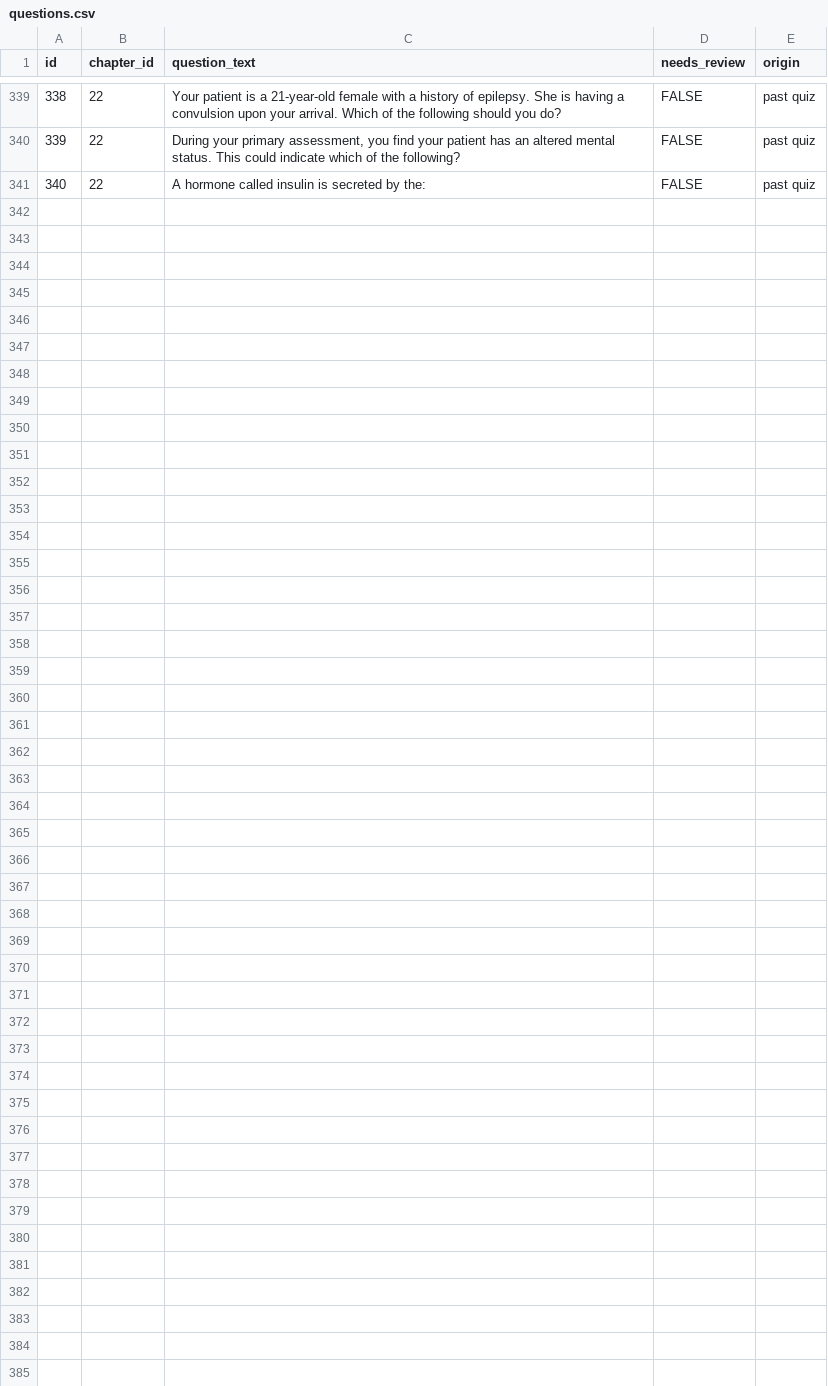
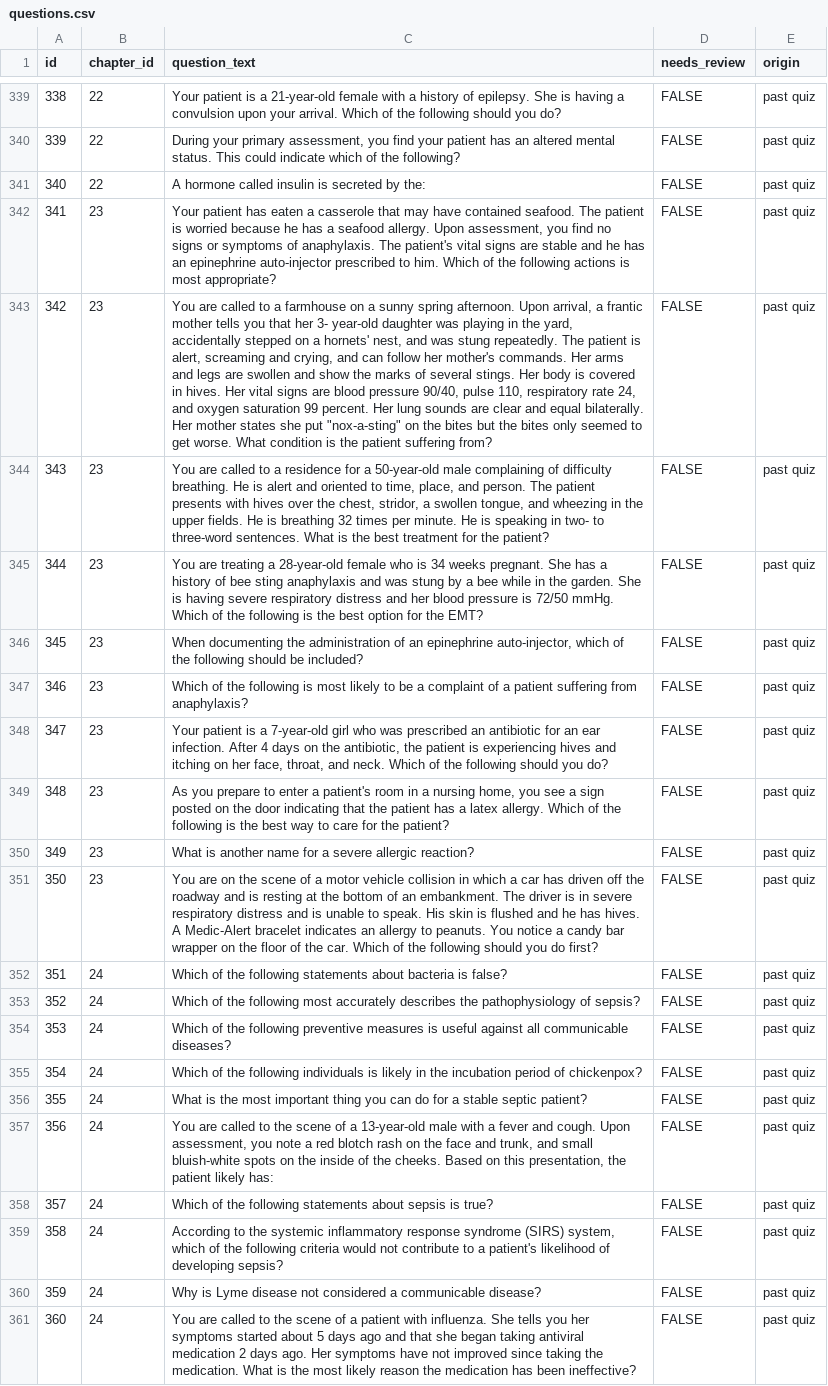
Before and after one commit to christiankdavis/christiankdavis.github.io, a CSV file: study/data/questions.csv, drawn as a sheet; only a part is shown, gaps mark what is left out; the diff names each change by its address in the sheet, - before the commit and + after, or states it on an @@ line.

Commit message:
ui cleanup & more questions

```diff
--- a/study/data/questions.csv
+++ b/study/data/questions.csv
+row 342: 341 | 23 | Your patient has eaten a casserole that may have contained seafood. The patient is worried because he has a seafood allergy. Upon assessment, you find no signs or symptoms of anaphylaxis. The patient's vital signs are stable and he has an epinephrine auto-injector prescribed to him. Which of the following actions is most appropriate? | FALSE | past quiz
+row 343: 342 | 23 | You are called to a farmhouse on a sunny spring afternoon. Upon arrival, a frantic mother tells you that her 3- year-old daughter was playing in the yard, accidentally stepped on a hornets' nest, and was stung repeatedly. The patient is alert, screaming and crying, and can follow her mother's commands. Her arms and legs are swollen and show the marks of several stings. Her body is covered in hives. Her vital signs are blood pressure 90/40, pulse 110, respiratory rate 24, and oxygen saturation 99 percent. Her lung sounds are clear and equal bilaterally. Her mother states she put "nox-a-sting" on the bites but the bites only seemed to get worse. What condition is the patient suffering from? | FALSE | past quiz
+row 344: 343 | 23 | You are called to a residence for a 50-year-old male complaining of difficulty breathing. He is alert and oriented to time, place, and person. The patient presents with hives over the chest, stridor, a swollen tongue, and wheezing in the upper fields. He is breathing 32 times per minute. He is speaking in two- to three-word sentences. What is the best treatment for the patient? | FALSE | past quiz
+row 345: 344 | 23 | You are treating a 28-year-old female who is 34 weeks pregnant. She has a history of bee sting anaphylaxis and was stung by a bee while in the garden. She is having severe respiratory distress and her blood pressure is 72/50 mmHg. Which of the following is the best option for the EMT? | FALSE | past quiz
+row 346: 345 | 23 | When documenting the administration of an epinephrine auto-injector, which of the following should be included? | FALSE | past quiz
+row 347: 346 | 23 | Which of the following is most likely to be a complaint of a patient suffering from anaphylaxis? | FALSE | past quiz
+row 348: 347 | 23 | Your patient is a 7-year-old girl who was prescribed an antibiotic for an ear infection. After 4 days on the antibiotic, the patient is experiencing hives and itching on her face, throat, and neck. Which of the following should you do? | FALSE | past quiz
+row 349: 348 | 23 | As you prepare to enter a patient's room in a nursing home, you see a sign posted on the door indicating that the patient has a latex allergy. Which of the following is the best way to care for the patient? | FALSE | past quiz
+row 350: 349 | 23 | What is another name for a severe allergic reaction? | FALSE | past quiz
+row 351: 350 | 23 | You are on the scene of a motor vehicle collision in which a car has driven off the roadway and is resting at the bottom of an embankment. The driver is in severe respiratory distress and is unable to speak. His skin is flushed and he has hives. A Medic-Alert bracelet indicates an allergy to peanuts. You notice a candy bar wrapper on the floor of the car. Which of the following should you do first? | FALSE | past quiz
+row 352: 351 | 24 | Which of the following statements about bacteria is false? | FALSE | past quiz
+row 353: 352 | 24 | Which of the following most accurately describes the pathophysiology of sepsis? | FALSE | past quiz
+row 354: 353 | 24 | Which of the following preventive measures is useful against all communicable diseases? | FALSE | past quiz
+row 355: 354 | 24 | Which of the following individuals is likely in the incubation period of chickenpox? | FALSE | past quiz
+row 356: 355 | 24 | What is the most important thing you can do for a stable septic patient? | FALSE | past quiz
+row 357: 356 | 24 | You are called to the scene of a 13-year-old male with a fever and cough. Upon assessment, you note a red blotch rash on the face and trunk, and small bluish-white spots on the inside of the cheeks. Based on this presentation, the patient likely has: | FALSE | past quiz
+row 358: 357 | 24 | Which of the following statements about sepsis is true? | FALSE | past quiz
+row 359: 358 | 24 | According to the systemic inflammatory response syndrome (SIRS) system, which of the following criteria would not contribute to a patient's likelihood of developing sepsis? | FALSE | past quiz
+row 360: 359 | 24 | Why is Lyme disease not considered a communicable disease? | FALSE | past quiz
+row 361: 360 | 24 | You are called to the scene of a patient with influenza. She tells you her symptoms started about 5 days ago and that she began taking antiviral medication 2 days ago. Her symptoms have not improved since taking the medication. What is the most likely reason the medication has been ineffective? | FALSE | past quiz
```
Also changed, not shown: study/data/chapters.csv, 5 other files.
